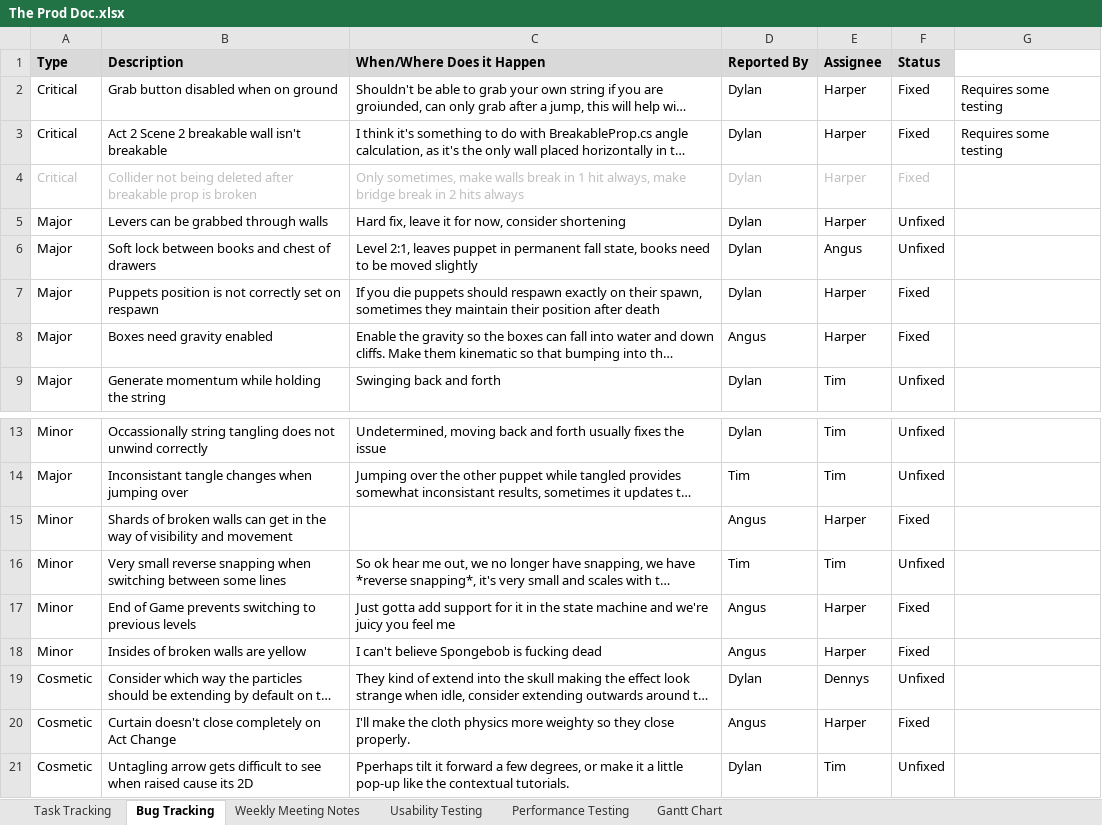
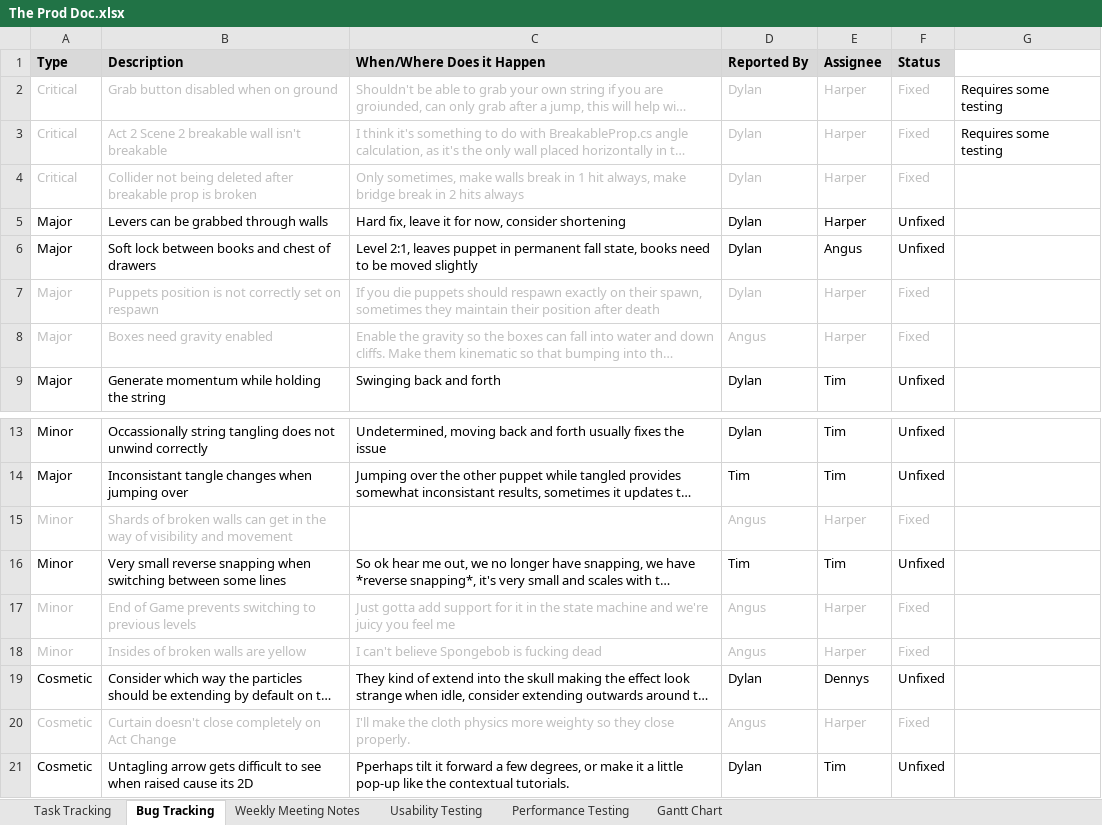
Before and after one commit to SpyraxianJ/strung-along, an Excel workbook: Admin Files/The Prod Doc.xlsx, sheet Bug Tracking, drawn as a sheet; only a part is shown, gaps mark what is left out; long unchanged cells end in …; values as stored, in another font and other column widths than the file's, no borders; conditional formats not drawn; the diff names each change by its address in the sheet, - before the commit and + after, or states it on an @@ line.

```diff
--- a/Admin Files/The Prod Doc.xlsx (sheet Bug Tracking)
+++ b/Admin Files/The Prod Doc.xlsx (sheet Bug Tracking)
-A2:F3 text colour: black
+A2:F3 text colour: #BFBFBF
-A7:F8 text colour: black
+A7:F8 text colour: #BFBFBF
-A15:B15 text colour: black
+A15:B15 text colour: #BFBFBF
-D15:F15 text colour: black
+D15:F15 text colour: #BFBFBF
-A17:F18 text colour: black
+A17:F18 text colour: #BFBFBF
-A20:F20 text colour: black
+A20:F20 text colour: #BFBFBF
```
Also changed, not shown: sheet Task Tracking, 2 other files.
